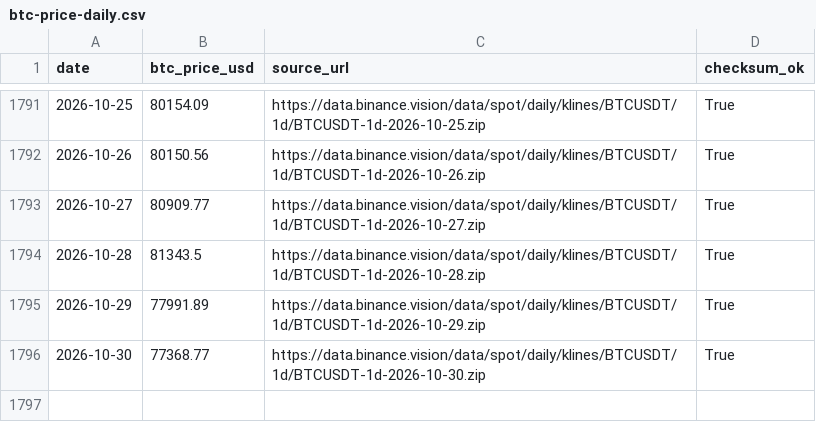
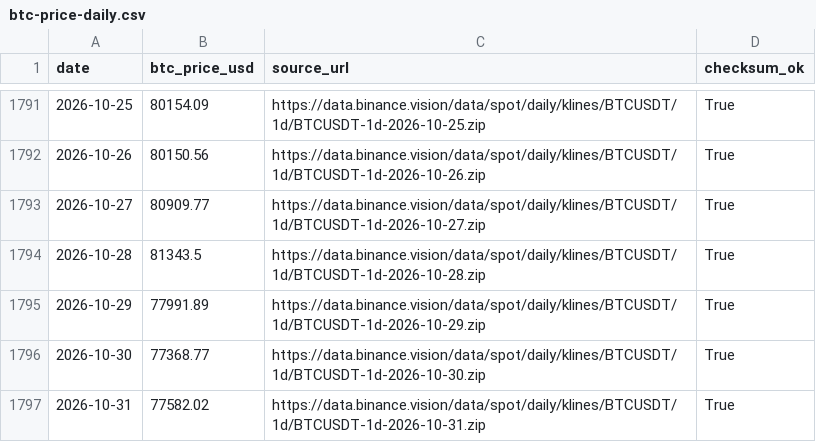
Before and after one commit to h12n0924/crypto-oi-dominance, a CSV file: outputs/oi-dominance/data/btc-price/btc-price-daily.csv, drawn as a sheet; only a part is shown, gaps mark what is left out.

```diff
--- a/outputs/oi-dominance/data/btc-price/btc-price-daily.csv
+++ b/outputs/oi-dominance/data/btc-price/btc-price-daily.csv
@@ -1796 +1796,2 @@ date,btc_price_usd,source_url,checksum_ok
 2026-10-30,77368.77,https://data.binance.vision/data/spot/daily/klines/BTCUSDT/1d/BTCUSDT-1d-2026-10-30.zip,True
+2026-10-31,77582.02,https://data.binance.vision/data/spot/daily/klines/BTCUSDT/1d/BTCUSDT-1d-2026-10-31.zip,True
```
Also changed, not shown: outputs/oi-dominance/data/dominance-2021plus.csv, outputs/oi-dominance/data/dominance-cleaned.csv, 7 other files.
